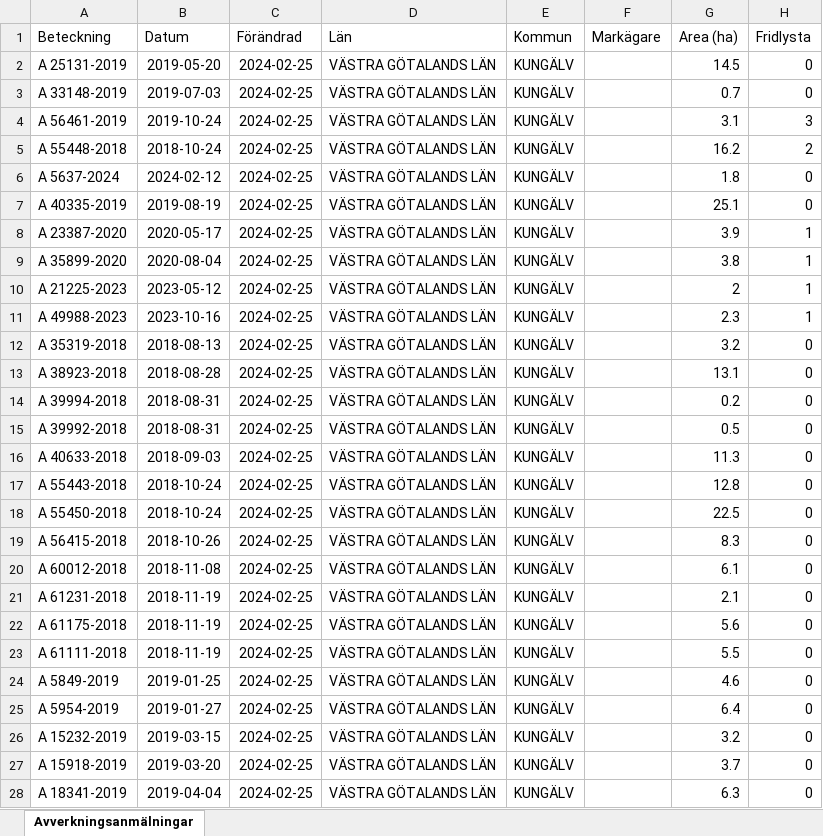
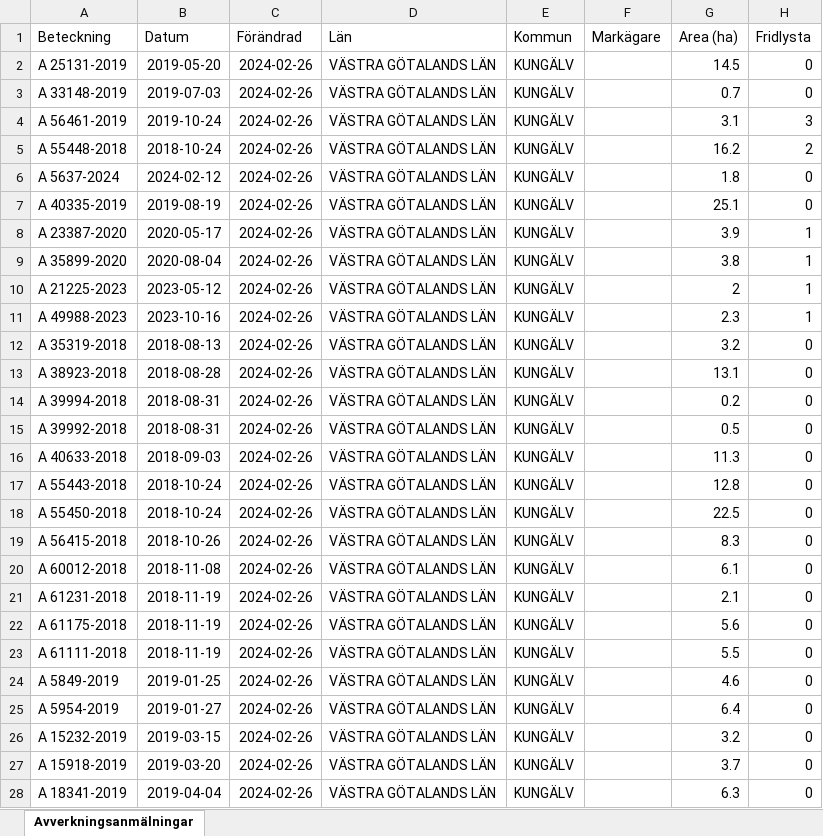
Before and after one commit to klasma/Logging_1482, an Excel workbook: Översikt KUNGÄLV.xlsx, sheet Avverkningsanmälningar, drawn as a sheet; only a part is shown; values as stored, in another font and other column widths than the file's, no borders; the diff covers the shown part only; the diff names each change by its address in the sheet, - before the commit and + after, or states it on an @@ line.

```diff
--- a/Översikt KUNGÄLV.xlsx (sheet Avverkningsanmälningar)
+++ b/Översikt KUNGÄLV.xlsx (sheet Avverkningsanmälningar)
-C2:C28 (Förändrad): 2024-02-25
+C2:C28 (Förändrad): 2024-02-26
```
Also changed, not shown: 3 added rows, 2 removed rows and 113 edited cells elsewhere in this sheet, artfynd/A 21225-2023 artfynd.xlsx, artfynd/A 23387-2020 artfynd.xlsx, 49 other files.
